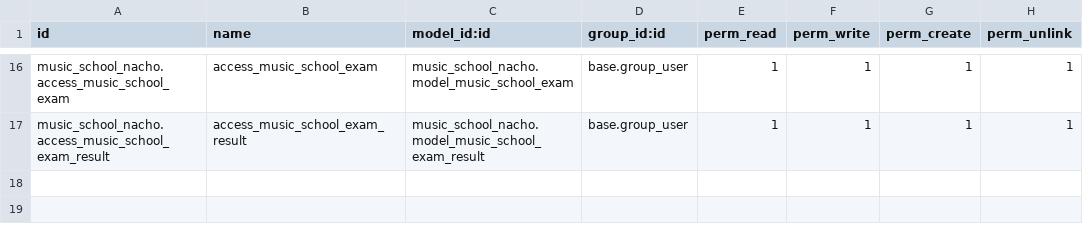
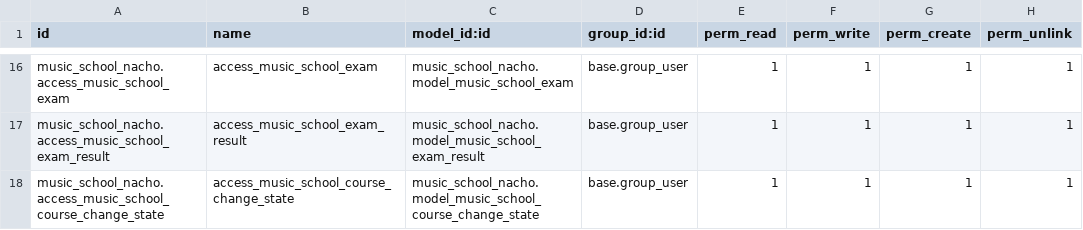
Before and after one commit to nachoserra-domatix/cursoaeodoo2025, a CSV file: music_school_nacho/security/ir.model.access.csv, drawn as a sheet; only a part is shown, gaps mark what is left out; the diff names each change by its address in the sheet, - before the commit and + after, or states it on an @@ line.

```diff
--- a/music_school_nacho/security/ir.model.access.csv
+++ b/music_school_nacho/security/ir.model.access.csv
+row 18: music_school_nacho.access_music_school_course_change_state | access_music_school_course_change_state | music_school_nacho.model_music_school_course_change_state | base.group_user | 1 | 1 | 1 | 1
```
Also changed, not shown: 11 other files.
